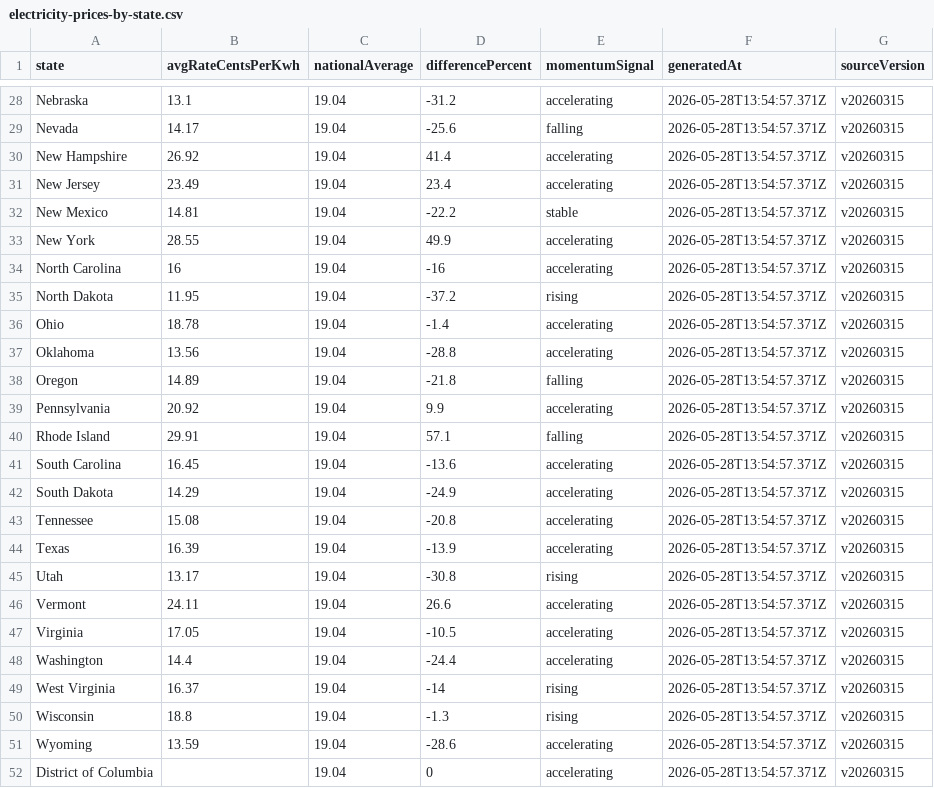
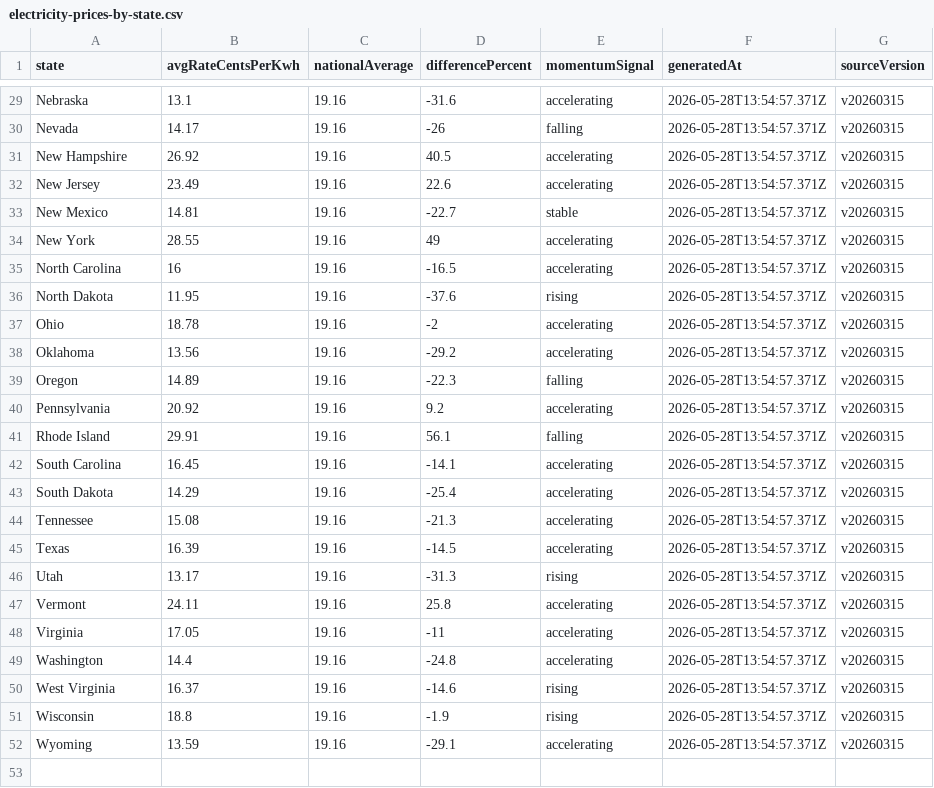
Before and after one commit to Fintek/priceofelectricity, a CSV file: public/datasets/electricity-prices-by-state.csv, drawn as a sheet; only a part is shown, gaps mark what is left out; removed rows and columns are numbered as before the commit, all else as after; the diff covers the shown part only; the diff names each change by its address in the sheet, - before the commit and + after, or states it on an @@ line.

```diff
--- a/public/datasets/electricity-prices-by-state.csv
+++ b/public/datasets/electricity-prices-by-state.csv
-C29:C52 (nationalAverage): 19.04
+C29:C52 (nationalAverage): 19.16
-D29 (differencePercent): -31.2
+D29 (differencePercent): -31.6
-D30 (differencePercent): -25.6
+D30 (differencePercent): -26
-D31 (differencePercent): 41.4
+D31 (differencePercent): 40.5
-D32 (differencePercent): 23.4
+D32 (differencePercent): 22.6
-D33 (differencePercent): -22.2
+D33 (differencePercent): -22.7
-D34 (differencePercent): 49.9
+D34 (differencePercent): 49
-D35 (differencePercent): -16
+D35 (differencePercent): -16.5
-D36 (differencePercent): -37.2
+D36 (differencePercent): -37.6
-D37 (differencePercent): -1.4
+D37 (differencePercent): -2
-D38 (differencePercent): -28.8
+D38 (differencePercent): -29.2
-D39 (differencePercent): -21.8
+D39 (differencePercent): -22.3
-D40 (differencePercent): 9.9
+D40 (differencePercent): 9.2
-D41 (differencePercent): 57.1
+D41 (differencePercent): 56.1
-D42 (differencePercent): -13.6
+D42 (differencePercent): -14.1
-D43 (differencePercent): -24.9
+D43 (differencePercent): -25.4
-D44 (differencePercent): -20.8
+D44 (differencePercent): -21.3
-D45 (differencePercent): -13.9
+D45 (differencePercent): -14.5
-D46 (differencePercent): -30.8
+D46 (differencePercent): -31.3
-D47 (differencePercent): 26.6
+D47 (differencePercent): 25.8
-D48 (differencePercent): -10.5
+D48 (differencePercent): -11
-D49 (differencePercent): -24.4
+D49 (differencePercent): -24.8
-D50 (differencePercent): -14
+D50 (differencePercent): -14.6
-D51 (differencePercent): -1.3
+D51 (differencePercent): -1.9
-D52 (differencePercent): -28.6
+D52 (differencePercent): -29.1
-row 52: District of Columbia |  | 19.04 | 0 | accelerating | 2026-05-28T13:54:57.371Z | v20260315
```
Also changed, not shown: 1 added row and 52 edited cells elsewhere in this file, public/datasets/electricity-rankings.csv, 43 other files.
